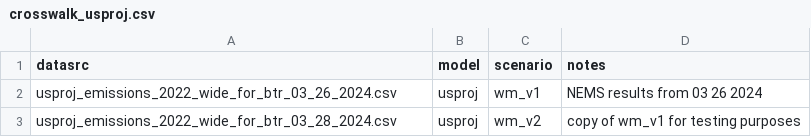
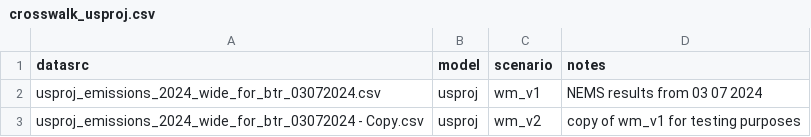
Before and after one commit to mobro-git/BTR, a CSV file: data-raw/crosswalk/crosswalk_usproj.csv, drawn as a sheet.

Commit message:
usproj output updates

```diff
--- a/data-raw/crosswalk/crosswalk_usproj.csv
+++ b/data-raw/crosswalk/crosswalk_usproj.csv
@@ -1,3 +1,3 @@
 datasrc,model,scenario,notes
-usproj_emissions_2022_wide_for_btr_03_26_2024.csv,usproj,wm_v1,NEMS results from 03 26 2024
-usproj_emissions_2022_wide_for_btr_03_28_2024.csv,usproj,wm_v2,copy of wm_v1 for testing purposes
+usproj_emissions_2024_wide_for_btr_03072024.csv,usproj,wm_v1,NEMS results from 03 07 2024
+usproj_emissions_2024_wide_for_btr_03072024 - Copy.csv,usproj,wm_v2,copy of wm_v1 for testing purposes
```
Also changed, not shown: 9 other files.
